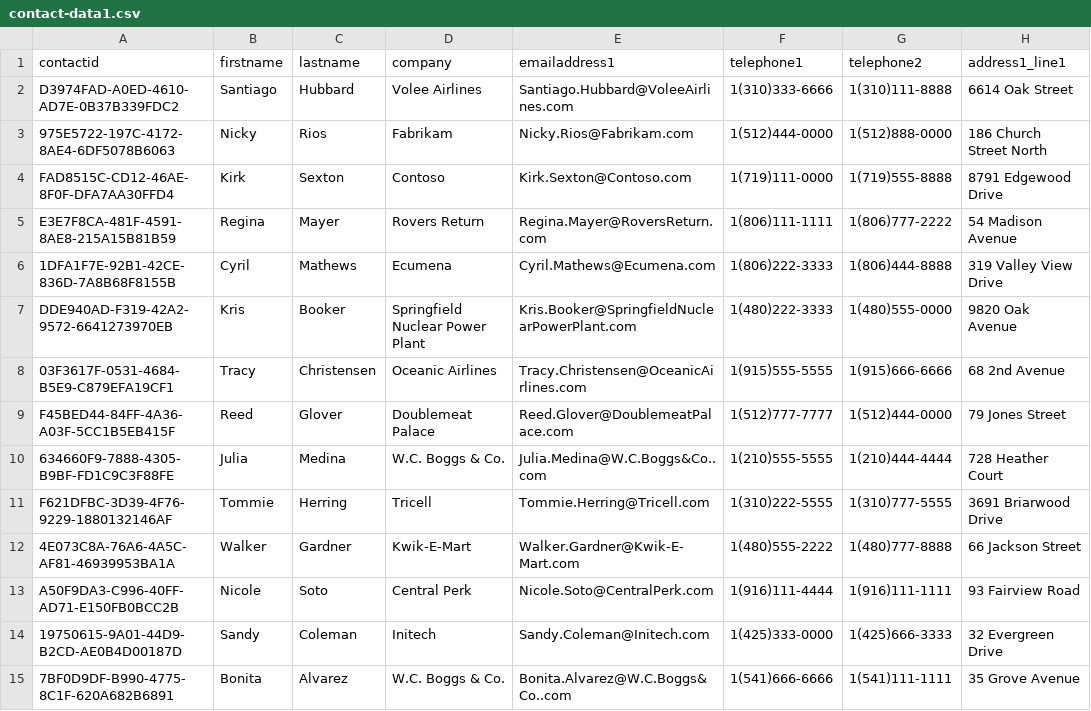
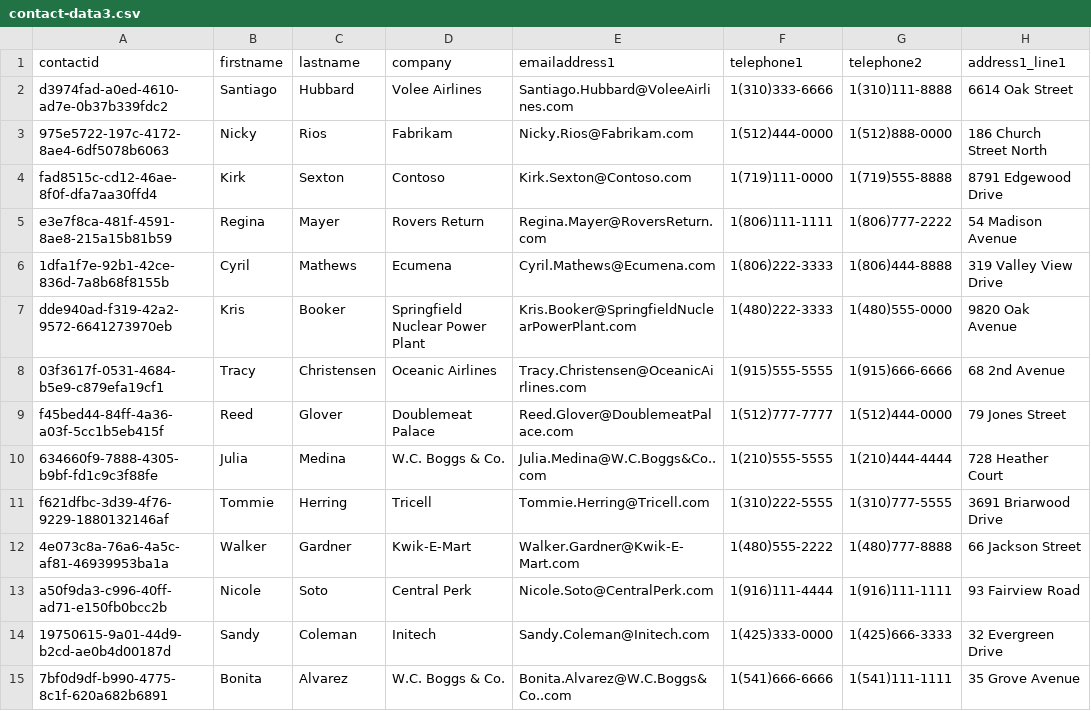
Before and after one commit to CriticalPathTraining/DDPAF, a CSV file: Student/Data/contact-data3.csv (was Student/Data/contact-data1.csv), drawn as a sheet; only a part is shown; the diff covers the shown part only; the diff names each change by its address in the sheet, - before the commit and + after, or states it on an @@ line.

Commit message:
Updates

```diff
--- a/Student/Data/contact-data1.csv
+++ b/Student/Data/contact-data3.csv
-A2 (contactid): D3974FAD-A0ED-4610-AD7E-0B37B339FDC2
+A2 (contactid): d3974fad-a0ed-4610-ad7e-0b37b339fdc2
-A3 (contactid): 975E5722-197C-4172-8AE4-6DF5078B6063
+A3 (contactid): 975e5722-197c-4172-8ae4-6df5078b6063
-A4 (contactid): FAD8515C-CD12-46AE-8F0F-DFA7AA30FFD4
+A4 (contactid): fad8515c-cd12-46ae-8f0f-dfa7aa30ffd4
-A5 (contactid): E3E7F8CA-481F-4591-8AE8-215A15B81B59
+A5 (contactid): e3e7f8ca-481f-4591-8ae8-215a15b81b59
-A6 (contactid): 1DFA1F7E-92B1-42CE-836D-7A8B68F8155B
+A6 (contactid): 1dfa1f7e-92b1-42ce-836d-7a8b68f8155b
-A7 (contactid): DDE940AD-F319-42A2-9572-6641273970EB
+A7 (contactid): dde940ad-f319-42a2-9572-6641273970eb
-A8 (contactid): 03F3617F-0531-4684-B5E9-C879EFA19CF1
+A8 (contactid): 03f3617f-0531-4684-b5e9-c879efa19cf1
-A9 (contactid): F45BED44-84FF-4A36-A03F-5CC1B5EB415F
+A9 (contactid): f45bed44-84ff-4a36-a03f-5cc1b5eb415f
-A10 (contactid): 634660F9-7888-4305-B9BF-FD1C9C3F88FE
+A10 (contactid): 634660f9-7888-4305-b9bf-fd1c9c3f88fe
-A11 (contactid): F621DFBC-3D39-4F76-9229-1880132146AF
+A11 (contactid): f621dfbc-3d39-4f76-9229-1880132146af
-A12 (contactid): 4E073C8A-76A6-4A5C-AF81-46939953BA1A
+A12 (contactid): 4e073c8a-76a6-4a5c-af81-46939953ba1a
-A13 (contactid): A50F9DA3-C996-40FF-AD71-E150FB0BCC2B
+A13 (contactid): a50f9da3-c996-40ff-ad71-e150fb0bcc2b
-A14 (contactid): 19750615-9A01-44D9-B2CD-AE0B4D00187D
+A14 (contactid): 19750615-9a01-44d9-b2cd-ae0b4d00187d
-A15 (contactid): 7BF0D9DF-B990-4775-8C1F-620A682B6891
+A15 (contactid): 7bf0d9df-b990-4775-8c1f-620a682b6891
```
Also changed, not shown: 20 edited cells elsewhere in this file.
